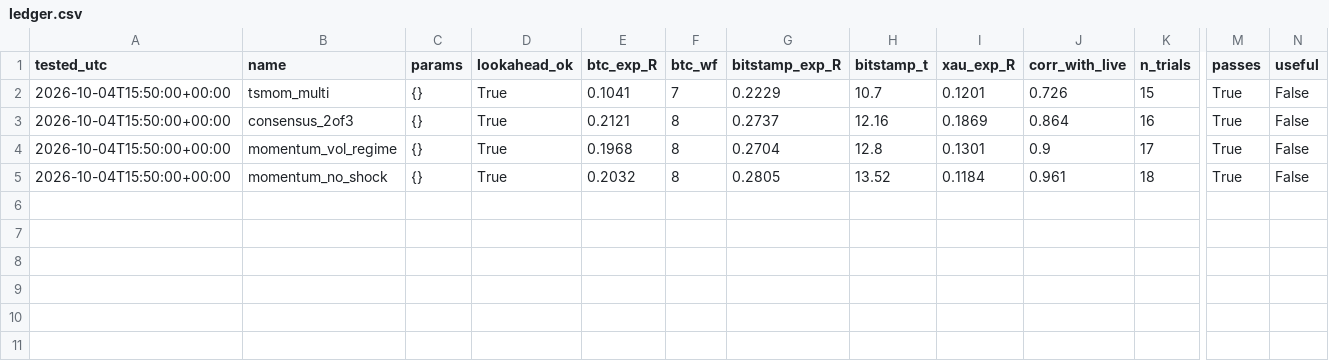
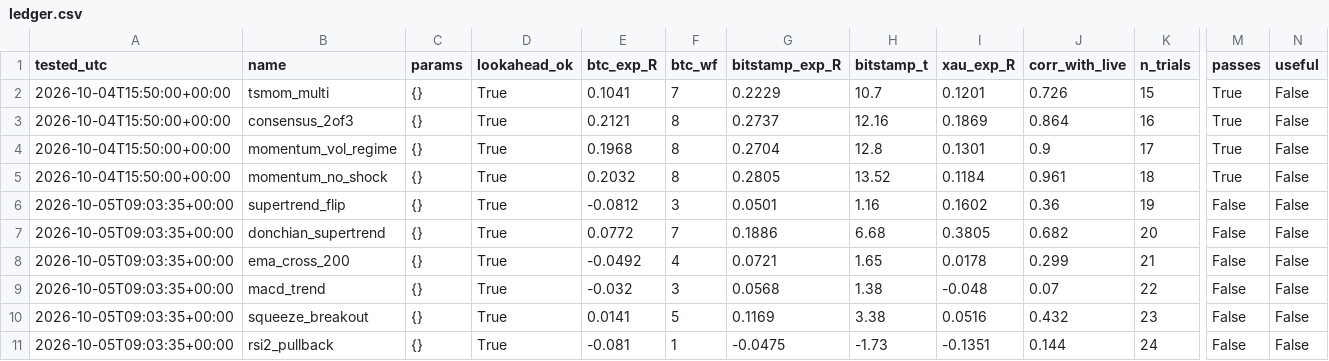
Before and after one commit to aravinthM172/Ai-Trader, a CSV file: research/ledger.csv, drawn as a sheet; only a part is shown, gaps mark what is left out; rows hold the shown columns only; the diff names each change by its address in the sheet, - before the commit and + after, or states it on an @@ line.

Commit message:
Research round 2: six classic open-source strategies (none pass; donchian_supertrend gold lead)

```diff
--- a/research/ledger.csv
+++ b/research/ledger.csv
+row 6: 2026-10-05T09:03:35+00:00 | supertrend_flip | {} | True | -0.0812 | 3 | 0.0501 | 1.16 | 0.1602 | 0.36 | 19 | False | False
+row 7: 2026-10-05T09:03:35+00:00 | donchian_supertrend | {} | True | 0.0772 | 7 | 0.1886 | 6.68 | 0.3805 | 0.682 | 20 | False | False
+row 8: 2026-10-05T09:03:35+00:00 | ema_cross_200 | {} | True | -0.0492 | 4 | 0.0721 | 1.65 | 0.0178 | 0.299 | 21 | False | False
+row 9: 2026-10-05T09:03:35+00:00 | macd_trend | {} | True | -0.032 | 3 | 0.0568 | 1.38 | -0.048 | 0.07 | 22 | False | False
+row 10: 2026-10-05T09:03:35+00:00 | squeeze_breakout | {} | True | 0.0141 | 5 | 0.1169 | 3.38 | 0.0516 | 0.432 | 23 | False | False
+row 11: 2026-10-05T09:03:35+00:00 | rsi2_pullback | {} | True | -0.081 | 1 | -0.0475 | -1.73 | -0.1351 | 0.144 | 24 | False | False
```
Also changed, not shown: 3 other files.
